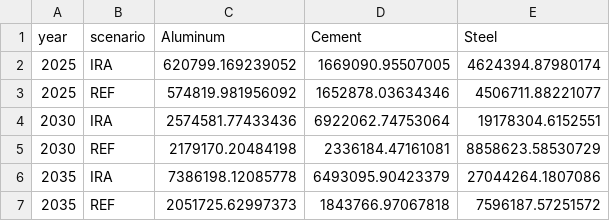
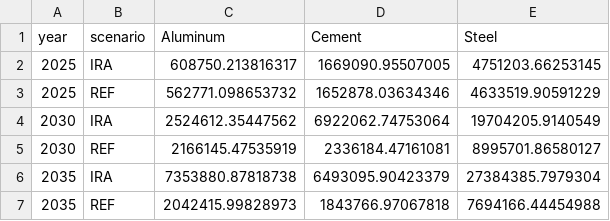
Before and after one commit to averymoorhead/MaterialDemand, a CSV file: Outputs/repeat_materials_demand_sum.csv, drawn as a sheet.

```diff
--- a/Outputs/repeat_materials_demand_sum.csv
+++ b/Outputs/repeat_materials_demand_sum.csv
@@ -1,7 +1,7 @@
 "year","scenario","Aluminum","Cement","Steel"
-2025,"IRA",620799.169239052,1669090.95507005,4624394.87980174
-2025,"REF",574819.981956092,1652878.03634346,4506711.88221077
-2030,"IRA",2574581.77433436,6922062.74753064,19178304.6152551
-2030,"REF",2179170.20484198,2336184.47161081,8858623.58530729
-2035,"IRA",7386198.12085778,6493095.90423379,27044264.1807086
-2035,"REF",2051725.62997373,1843766.97067818,7596187.57251572
+2025,"IRA",608750.213816317,1669090.95507005,4751203.66253145
+2025,"REF",562771.098653732,1652878.03634346,4633519.90591229
+2030,"IRA",2524612.35447562,6922062.74753064,19704205.9140549
+2030,"REF",2166145.47535919,2336184.47161081,8995701.86580127
+2035,"IRA",7353880.87818738,6493095.90423379,27384385.7979304
+2035,"REF",2042415.99828973,1843766.97067818,7694166.44454988
```
Also changed, not shown: Inputs/intensity_data.csv, Outputs/multi_model_materials_demand_sum.csv, 2 other files.
